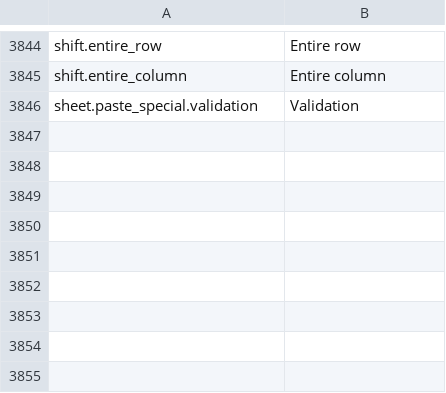
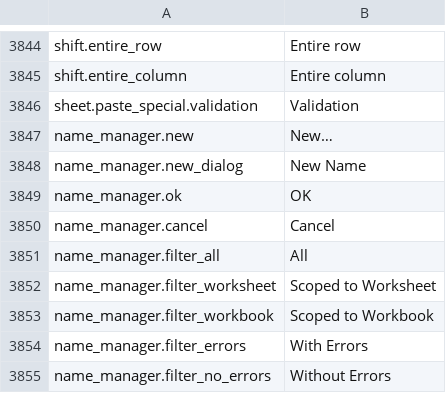
Before and after one commit to jade-rs/jade-office, a TSV file: crates/jade-gpui-app/i18n/en.tsv, drawn as a sheet; only a part is shown, gaps mark what is left out; the diff names each change by its address in the sheet, - before the commit and + after, or states it on an @@ line.

```diff
--- a/crates/jade-gpui-app/i18n/en.tsv
+++ b/crates/jade-gpui-app/i18n/en.tsv
+row 3847: name_manager.new | New…
+row 3848: name_manager.new_dialog | New Name
+row 3849: name_manager.ok | OK
+row 3850: name_manager.cancel | Cancel
+row 3851: name_manager.filter_all | All
+row 3852: name_manager.filter_worksheet | Scoped to Worksheet
+row 3853: name_manager.filter_workbook | Scoped to Workbook
+row 3854: name_manager.filter_errors | With Errors
+row 3855: name_manager.filter_no_errors | Without Errors
```
Also changed, not shown: crates/jade-gpui-app/i18n/ja.tsv, 8 other files.
